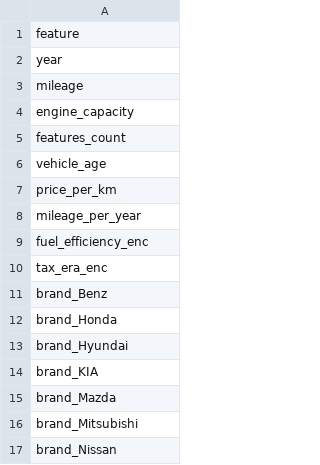
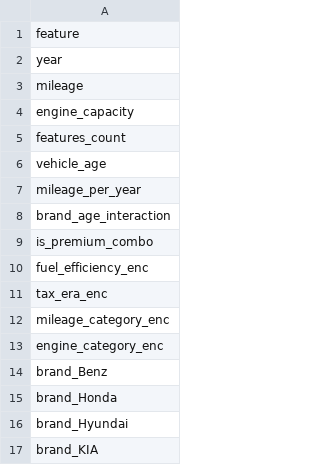
Before and after one commit to Supun-Ishara/vehicle_price_prediction-ML-model, a CSV file: outputs/feature_list.csv, drawn as a sheet; only a part is shown; the shorter side is filled out with more unchanged rows.

```diff
--- a/outputs/feature_list.csv
+++ b/outputs/feature_list.csv
@@ -6,6 +6,9 @@ features_count
 vehicle_age
-price_per_km
 mileage_per_year
+brand_age_interaction
+is_premium_combo
 fuel_efficiency_enc
 tax_era_enc
+mileage_category_enc
+engine_category_enc
 brand_Benz
```
Also changed, not shown: outputs/brand_analysis.csv, outputs/metrics_table.csv, 18 other files.
